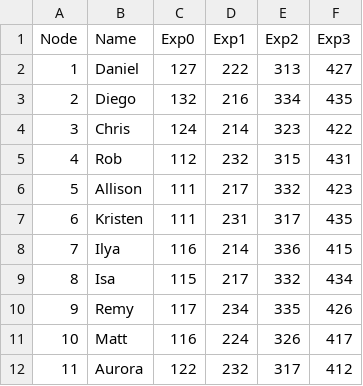
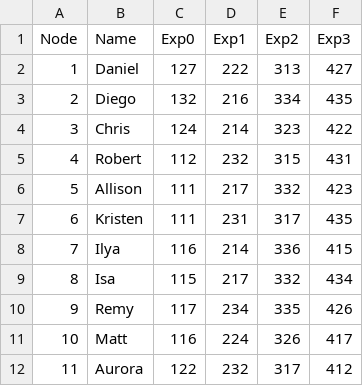
Before and after one commit to cjwoodard/PaM2017, a CSV file: graphs/pm-teams-mar2017.csv, drawn as a sheet; only a part is shown.

```diff
--- a/graphs/pm-teams-mar2017.csv
+++ b/graphs/pm-teams-mar2017.csv
@@ -4,3 +4,3 @@ Node,Name,Exp0,Exp1,Exp2,Exp3
 3,Chris,124,214,323,422
-4,Rob,112,232,315,431
+4,Robert,112,232,315,431
 5,Allison,111,217,332,423
```
Also changed, not shown: 2 other files.
